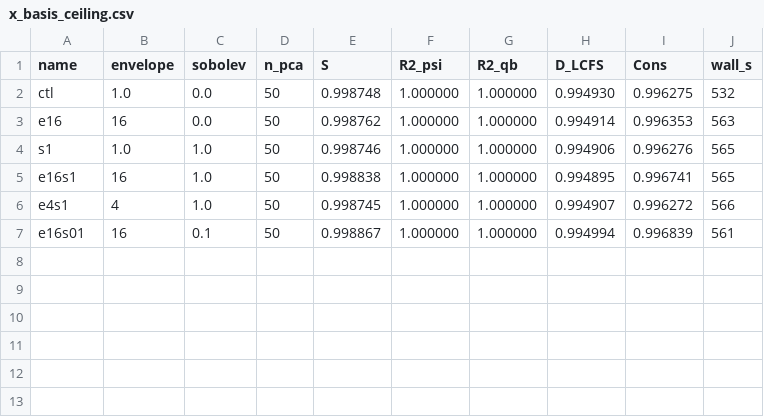
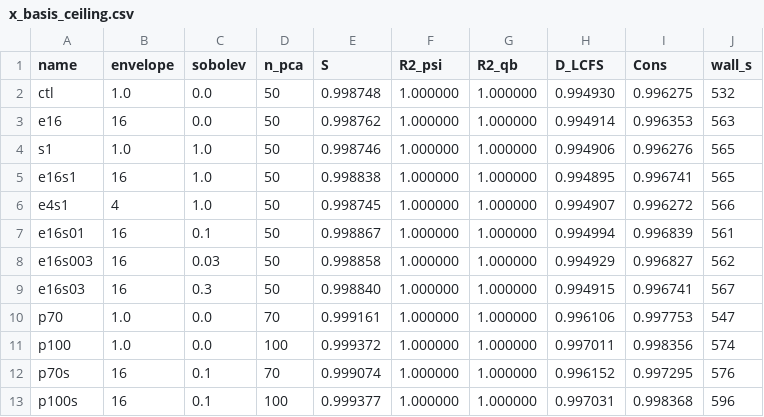
Before and after one commit to pshishkin/fusion-equilibrium-challenge-starter, a CSV file: results/x_basis_ceiling.csv, drawn as a sheet; the diff names each change by its address in the sheet, - before the commit and + after, or states it on an @@ line.

```diff
--- a/results/x_basis_ceiling.csv
+++ b/results/x_basis_ceiling.csv
+row 8: e16s003 | 16 | 0.03 | 50 | 0.998858 | 1.000000 | 1.000000 | 0.994929 | 0.996827 | 562
+row 9: e16s03 | 16 | 0.3 | 50 | 0.998840 | 1.000000 | 1.000000 | 0.994915 | 0.996741 | 567
+row 10: p70 | 1.0 | 0.0 | 70 | 0.999161 | 1.000000 | 1.000000 | 0.996106 | 0.997753 | 547
+row 11: p100 | 1.0 | 0.0 | 100 | 0.999372 | 1.000000 | 1.000000 | 0.997011 | 0.998356 | 574
+row 12: p70s | 16 | 0.1 | 70 | 0.999074 | 1.000000 | 1.000000 | 0.996152 | 0.997295 | 576
+row 13: p100s | 16 | 0.1 | 100 | 0.999377 | 1.000000 | 1.000000 | 0.997031 | 0.998368 | 596
```
Also changed, not shown: 3 other files.
